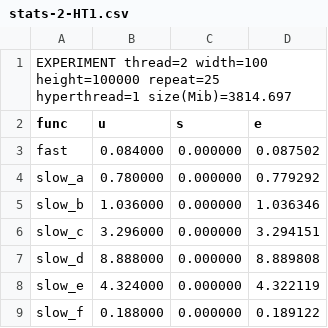
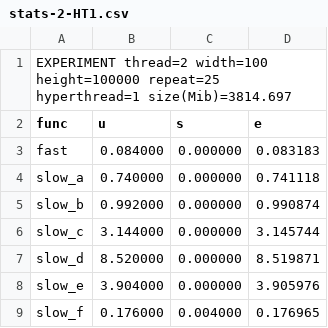
Before and after one commit to Meothof/INF8601, a CSV file: tp2/inf8601-lab2/results/stats-2-HT1.csv, drawn as a sheet.

```diff
--- a/tp2/inf8601-lab2/results/stats-2-HT1.csv
+++ b/tp2/inf8601-lab2/results/stats-2-HT1.csv
@@ -2,8 +2,8 @@ EXPERIMENT thread=2 width=100 height=100000 repeat=25 hyperthread=1 size(Mib)=38
 func,u,s,e
-fast,0.084000,0.000000,0.087502,
-slow_a,0.780000,0.000000,0.779292,
-slow_b,1.036000,0.000000,1.036346,
-slow_c,3.296000,0.000000,3.294151,
-slow_d,8.888000,0.000000,8.889808,
-slow_e,4.324000,0.000000,4.322119,
-slow_f,0.188000,0.000000,0.189122,
+fast,0.084000,0.000000,0.083183,
+slow_a,0.740000,0.000000,0.741118,
+slow_b,0.992000,0.000000,0.990874,
+slow_c,3.144000,0.000000,3.145744,
+slow_d,8.520000,0.000000,8.519871,
+slow_e,3.904000,0.000000,3.905976,
+slow_f,0.176000,0.004000,0.176965,
```
Also changed, not shown: tp2/inf8601-lab2/results/stats-1-HT0.csv, tp2/inf8601-lab2/results/stats-2-HT0.csv, 7 other files.
